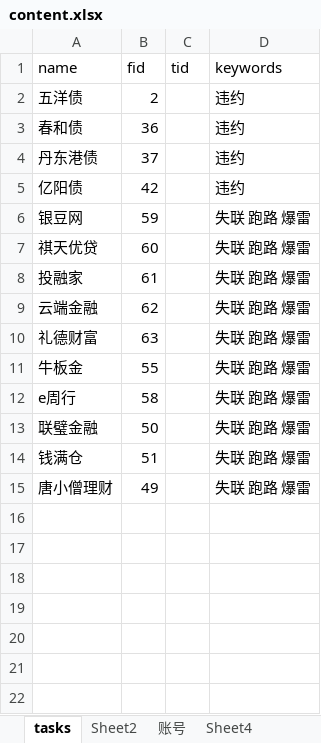
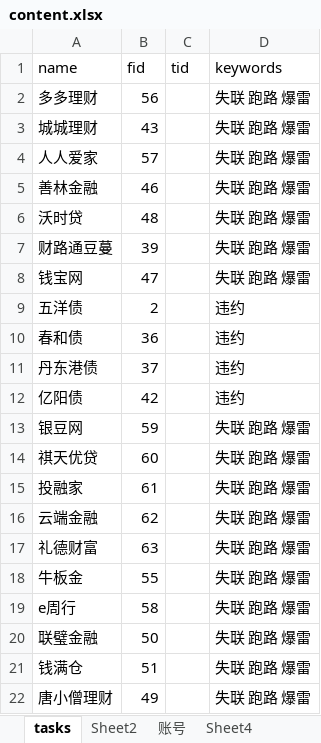
Before and after one commit to Kingva/minibondforstaging, an Excel workbook: crawler/contentxls/content.xlsx, sheet tasks, drawn as a sheet; values as stored, in another font and other column widths than the file's, no borders; the diff names each change by its address in the sheet, - before the commit and + after, or states it on an @@ line.

```diff
--- a/crawler/contentxls/content.xlsx (sheet tasks)
+++ b/crawler/contentxls/content.xlsx (sheet tasks)
+row 2: 多多理财 | 56 |  | 失联 跑路 爆雷
+row 3: 城城理财 | 43 |  | 失联 跑路 爆雷
+row 4: 人人爱家 | 57 |  | 失联 跑路 爆雷
+row 5: 善林金融 | 46 |  | 失联 跑路 爆雷
+row 6: 沃时贷 | 48 |  | 失联 跑路 爆雷
+row 7: 财路通豆蔓 | 39 |  | 失联 跑路 爆雷
+row 8: 钱宝网 | 47 |  | 失联 跑路 爆雷
```
Also changed, not shown: sheet Sheet1, sheet tasks_all, aptop/personal.xlsx, 1 other file.
